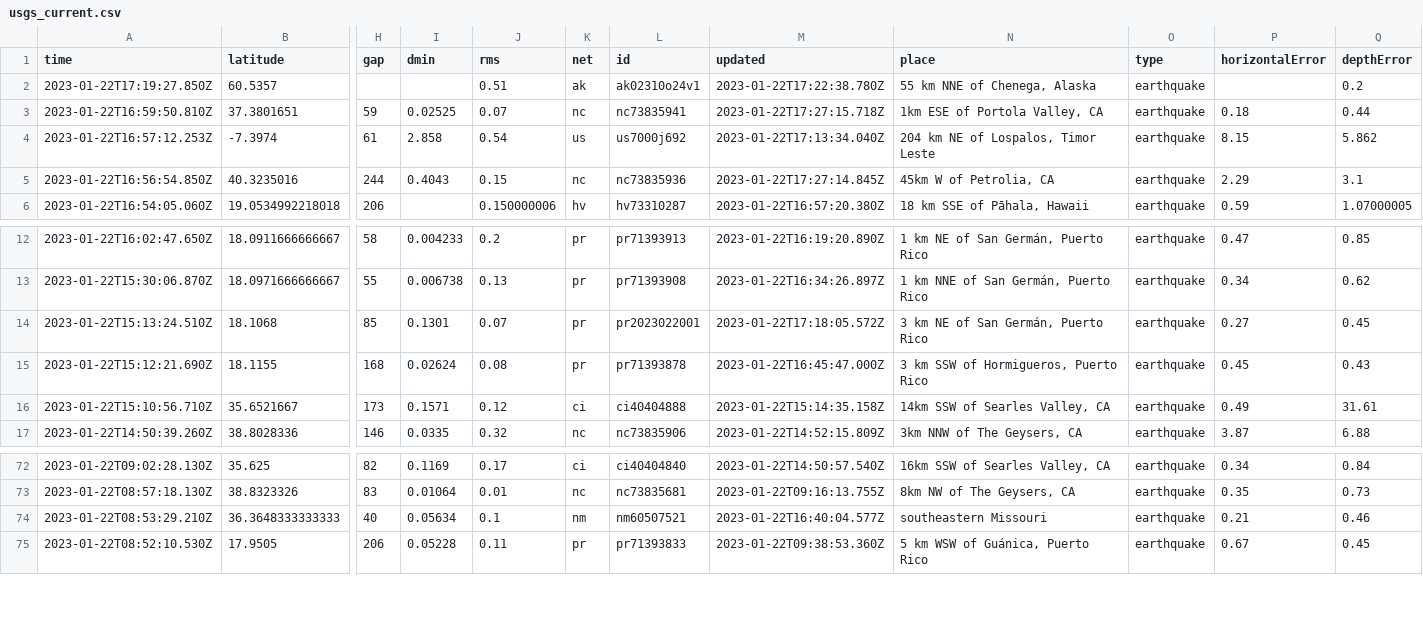
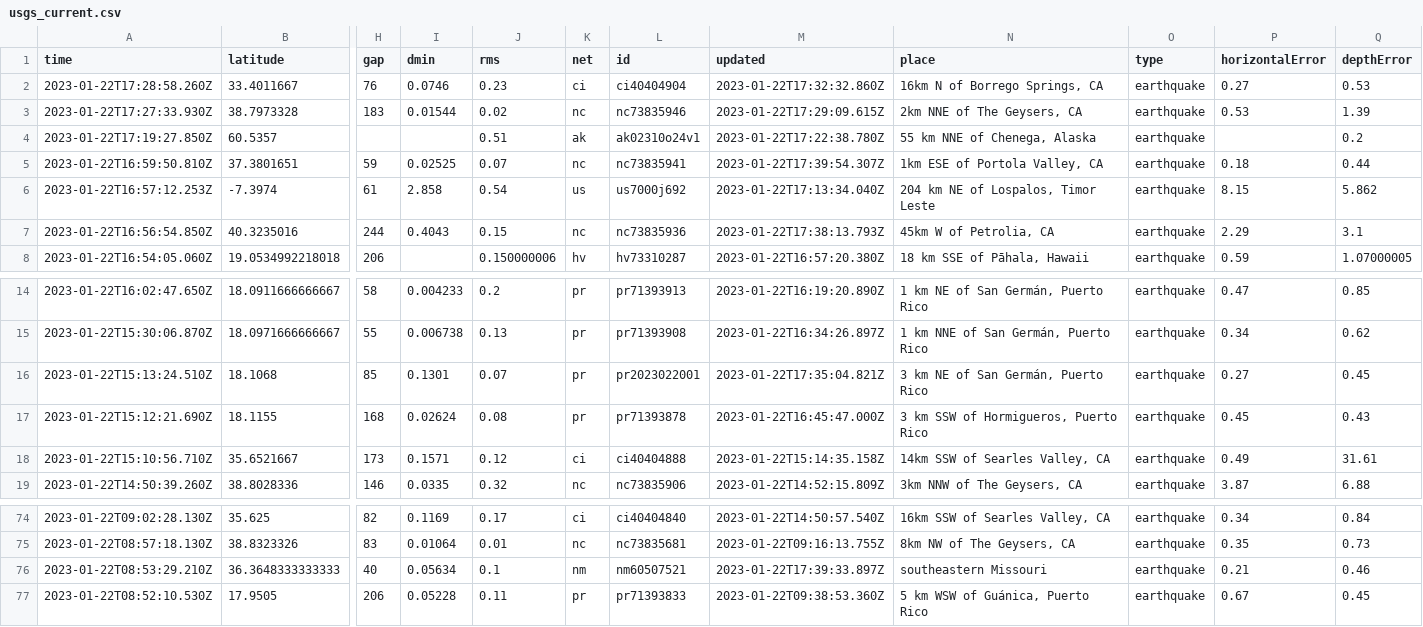
Before and after one commit to katielicari/nicar22-github-action, a CSV file: usgs_current.csv, drawn as a sheet; only a part is shown, gaps mark what is left out; addresses are those after the commit; rows hold the shown columns only; the diff names each change by its address in the sheet, - before the commit and + after, or states it on an @@ line.

```diff
--- a/usgs_current.csv
+++ b/usgs_current.csv
+row 2: 2023-01-22T17:28:58.260Z | 33.4011667 | 76 | 0.0746 | 0.23 | ci | ci40404904 | 2023-01-22T17:32:32.860Z | 16km N of Borrego Springs, CA | earthquake | 0.27 | 0.53
+row 3: 2023-01-22T17:27:33.930Z | 38.7973328 | 183 | 0.01544 | 0.02 | nc | nc73835946 | 2023-01-22T17:29:09.615Z | 2km NNE of The Geysers, CA | earthquake | 0.53 | 1.39
-M5 (updated): 2023-01-22T17:27:15.718Z
+M5 (updated): 2023-01-22T17:39:54.307Z
-M7 (updated): 2023-01-22T17:27:14.845Z
+M7 (updated): 2023-01-22T17:38:13.793Z
-M16 (updated): 2023-01-22T17:18:05.572Z
+M16 (updated): 2023-01-22T17:35:04.821Z
-M76 (updated): 2023-01-22T16:40:04.577Z
+M76 (updated): 2023-01-22T17:39:33.897Z
```
